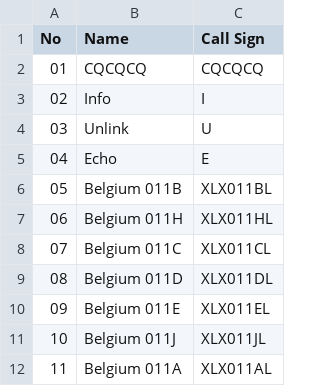
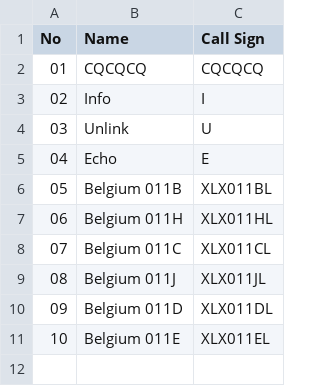
Before and after one commit to Gruppio/DStar-Reflectors, a CSV file: UR_CALLS/BE.csv, drawn as a sheet; removed rows and columns are numbered as before the commit, all else as after; the diff names each change by its address in the sheet, - before the commit and + after, or states it on an @@ line.

```diff
--- a/UR_CALLS/BE.csv
+++ b/UR_CALLS/BE.csv
@@ row 11 moved to row 9: 08 @@
@@ column A (No) renumbered between rows 10 and 11 @@
-row 12: 11 | Belgium 011A | XLX011AL
```
Also changed, not shown: UR_CALLS/AU.csv, UR_CALLS/CH.csv, 27 other files.
